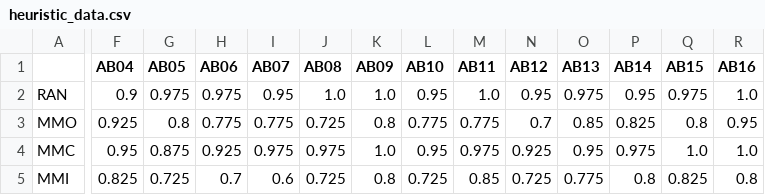
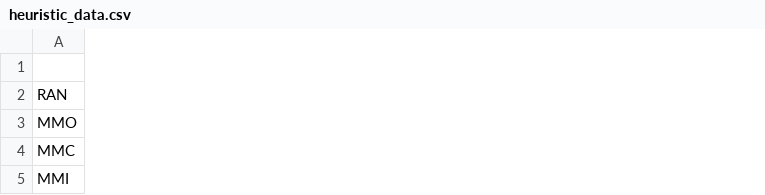
Before and after one commit to jacobic/AIND-Isolation, a CSV file: heuristic_data.csv, drawn as a sheet; only a part is shown, gaps mark what is left out; the diff covers the shown part only; the diff names each change by its address in the sheet, - before the commit and + after, or states it on an @@ line.

```diff
--- a/heuristic_data.csv
+++ b/heuristic_data.csv
-column F (AB04), rows 2-5: 0.9 | 0.925 | 0.95 | 0.825
-column G (AB05), rows 2-5: 0.975 | 0.8 | 0.875 | 0.725
-column H (AB06), rows 2-5: 0.975 | 0.775 | 0.925 | 0.7
-column I (AB07), rows 2-5: 0.95 | 0.775 | 0.975 | 0.6
-column J (AB08), rows 2-5: 1.0 | 0.725 | 0.975 | 0.725
-column K (AB09), rows 2-5: 1.0 | 0.8 | 1.0 | 0.8
-column L (AB10), rows 2-5: 0.95 | 0.775 | 0.95 | 0.725
-column M (AB11), rows 2-5: 1.0 | 0.775 | 0.975 | 0.85
-column N (AB12), rows 2-5: 0.95 | 0.7 | 0.925 | 0.725
-column O (AB13), rows 2-5: 0.975 | 0.85 | 0.95 | 0.775
-column P (AB14), rows 2-5: 0.95 | 0.825 | 0.975 | 0.8
-column Q (AB15), rows 2-5: 0.975 | 0.8 | 1.0 | 0.825
-column R (AB16), rows 2-5: 1.0 | 0.95 | 1.0 | 0.8
```
Also changed, not shown: 1 removed column and 37 edited cells elsewhere in this file, 6 other files.
